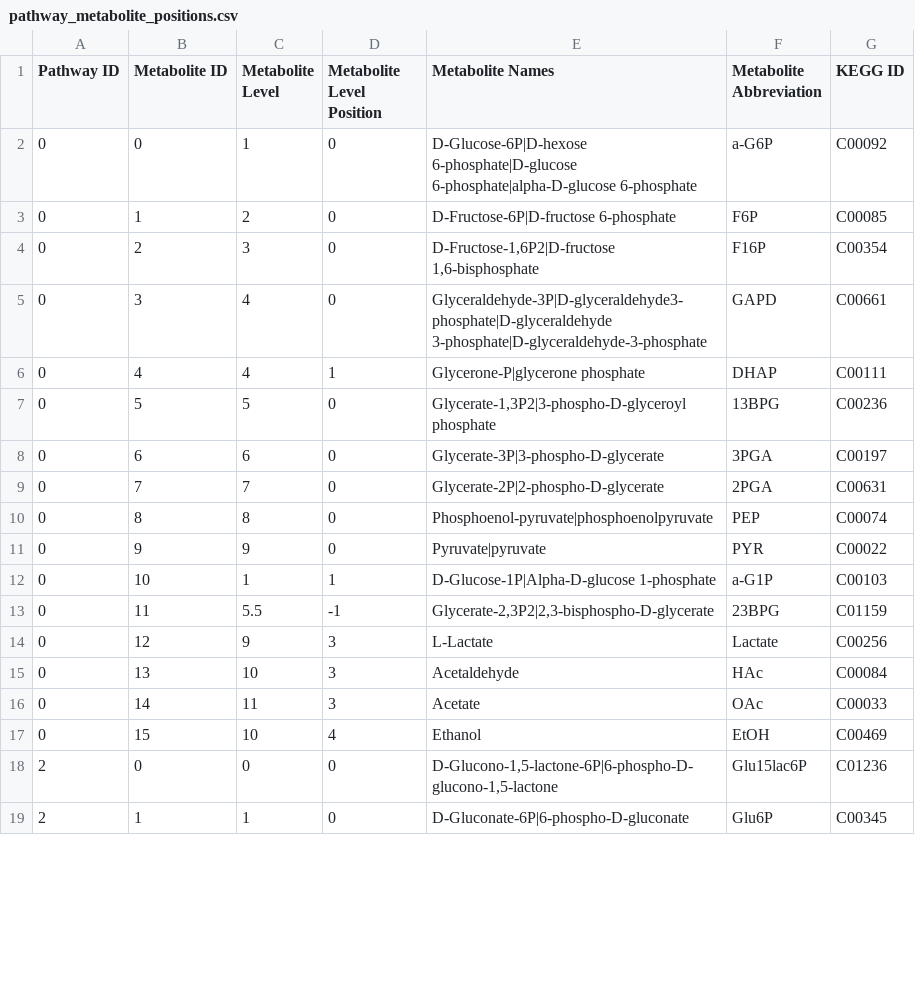
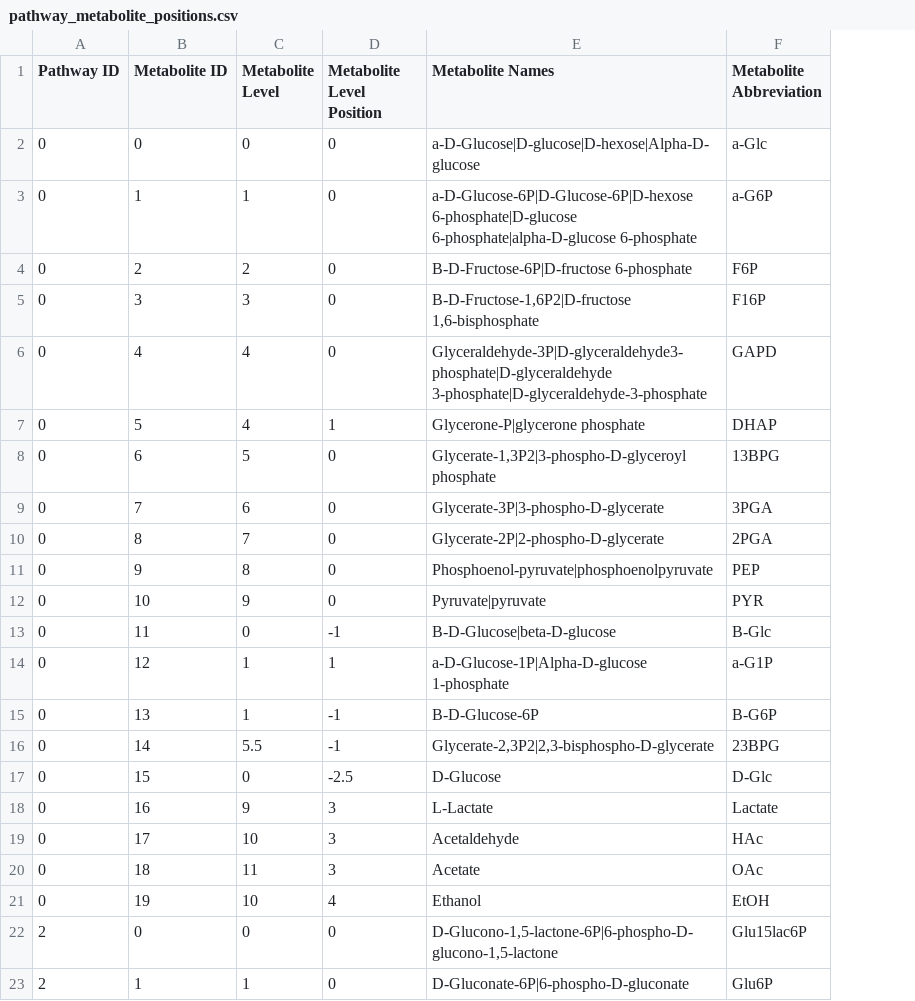
Before and after one commit to jimkell/mostSandbox, a CSV file: etc/visualization/pathway_metabolite_positions.csv, drawn as a sheet; only a part is shown; removed rows and columns are numbered as before the commit, all else as after; the diff names each change by its address in the sheet, - before the commit and + after, or states it on an @@ line.

Commit message:
Metabolites and pathways files from Shay read.

```diff
--- a/etc/visualization/pathway_metabolite_positions.csv
+++ b/etc/visualization/pathway_metabolite_positions.csv
-column G (KEGG ID), rows 2-19: C00092 | C00085 | C00354 | C00661 | C00111 | C00236 | C00197 | C00631 | C00074 | C00022 | C00103 | C01159 | C00256 | C00084 | C00033 | C00469 | C01236 | C00345
+row 2: 0 | 0 | 0 | 0 | a-D-Glucose|D-glucose|D-hexose|Alpha-D-glucose | a-Glc
-B3 (Metabolite ID): 0
+B3 (Metabolite ID): 1
-E3 (Metabolite Names): D-Glucose-6P|D-hexose 6-phosphate|D-glucose 6-phosphate|alpha-D-glucose…
+E3 (Metabolite Names): a-D-Glucose-6P|D-Glucose-6P|D-hexose 6-phosphate|D-glucose 6-phosphate|alpha-D-glucose…
-B4 (Metabolite ID): 1
+B4 (Metabolite ID): 2
-E4 (Metabolite Names): D-Fructose-6P|D-fructose 6-phosphate
+E4 (Metabolite Names): B-D-Fructose-6P|D-fructose 6-phosphate
-B5 (Metabolite ID): 2
+B5 (Metabolite ID): 3
-E5 (Metabolite Names): D-Fructose-1,6P2|D-fructose 1,6-bisphosphate
+E5 (Metabolite Names): B-D-Fructose-1,6P2|D-fructose 1,6-bisphosphate
-B6 (Metabolite ID): 3
+B6 (Metabolite ID): 4
-B7 (Metabolite ID): 4
+B7 (Metabolite ID): 5
-B8 (Metabolite ID): 5
+B8 (Metabolite ID): 6
-B9 (Metabolite ID): 6
+B9 (Metabolite ID): 7
-B10 (Metabolite ID): 7
+B10 (Metabolite ID): 8
-B11 (Metabolite ID): 8
+B11 (Metabolite ID): 9
-B12 (Metabolite ID): 9
+B12 (Metabolite ID): 10
+row 13: 0 | 11 | 0 | -1 | B-D-Glucose|beta-D-glucose | B-Glc
-B14 (Metabolite ID): 10
+B14 (Metabolite ID): 12
-E14 (Metabolite Names): D-Glucose-1P|Alpha-D-glucose 1-phosphate
+E14 (Metabolite Names): a-D-Glucose-1P|Alpha-D-glucose 1-phosphate
+row 15: 0 | 13 | 1 | -1 | B-D-Glucose-6P | B-G6P
-B16 (Metabolite ID): 11
+B16 (Metabolite ID): 14
+row 17: 0 | 15 | 0 | -2.5 | D-Glucose | D-Glc
-B18 (Metabolite ID): 12
+B18 (Metabolite ID): 16
-B19 (Metabolite ID): 13
+B19 (Metabolite ID): 17
-B20 (Metabolite ID): 14
+B20 (Metabolite ID): 18
-B21 (Metabolite ID): 15
+B21 (Metabolite ID): 19
```
Also changed, not shown: 12 other files.
